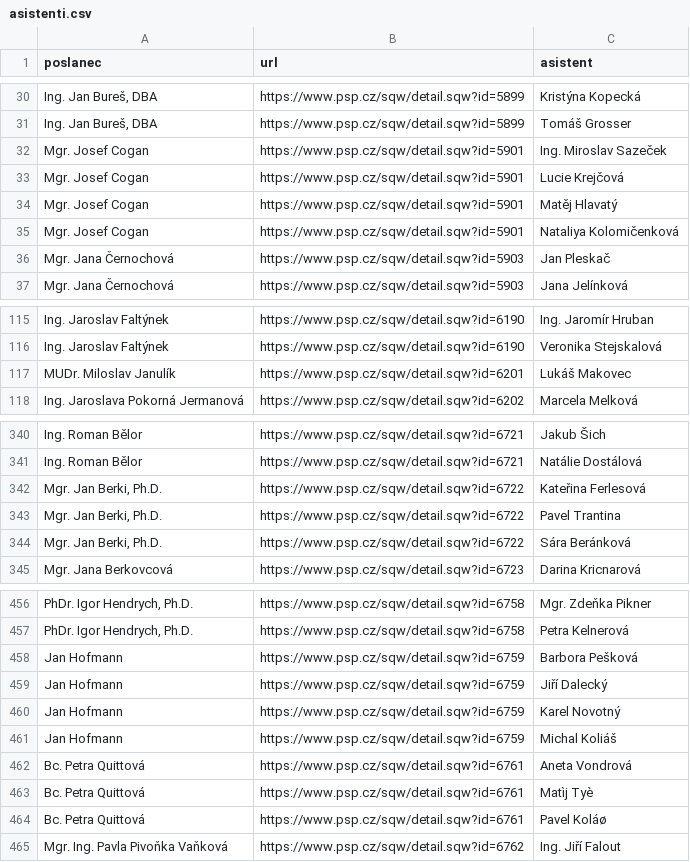
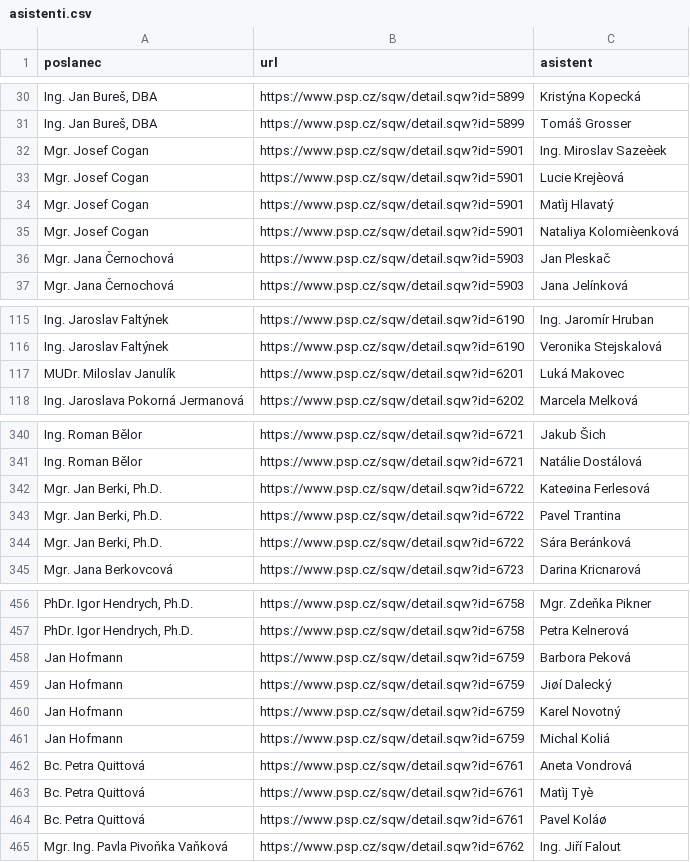
Before and after one commit to kokes/psp-asistenti, a CSV file: asistenti.csv, drawn as a sheet; only a part is shown, gaps mark what is left out; the diff covers the shown part only; the diff names each change by its address in the sheet, - before the commit and + after, or states it on an @@ line.

```diff
--- a/asistenti.csv
+++ b/asistenti.csv
-C32 (asistent): Ing. Miroslav Sazeček
+C32 (asistent): Ing. Miroslav Sazeèek
-C33 (asistent): Lucie Krejčová
+C33 (asistent): Lucie Krejèová
-C34 (asistent): Matěj Hlavatý
+C34 (asistent): Matìj Hlavatý
-C35 (asistent): Nataliya Kolomičenková
+C35 (asistent): Nataliya Kolomièenková
-C117 (asistent): Lukáš Makovec
+C117 (asistent): Luká Makovec
-C342 (asistent): Kateřina Ferlesová
+C342 (asistent): Kateøina Ferlesová
-C458 (asistent): Barbora Pešková
+C458 (asistent): Barbora Peková
-C459 (asistent): Jiří Dalecký
+C459 (asistent): Jiøí Dalecký
-C461 (asistent): Michal Koliáš
+C461 (asistent): Michal Koliá
```
Also changed, not shown: 25 edited cells elsewhere in this file, 1 other file.
